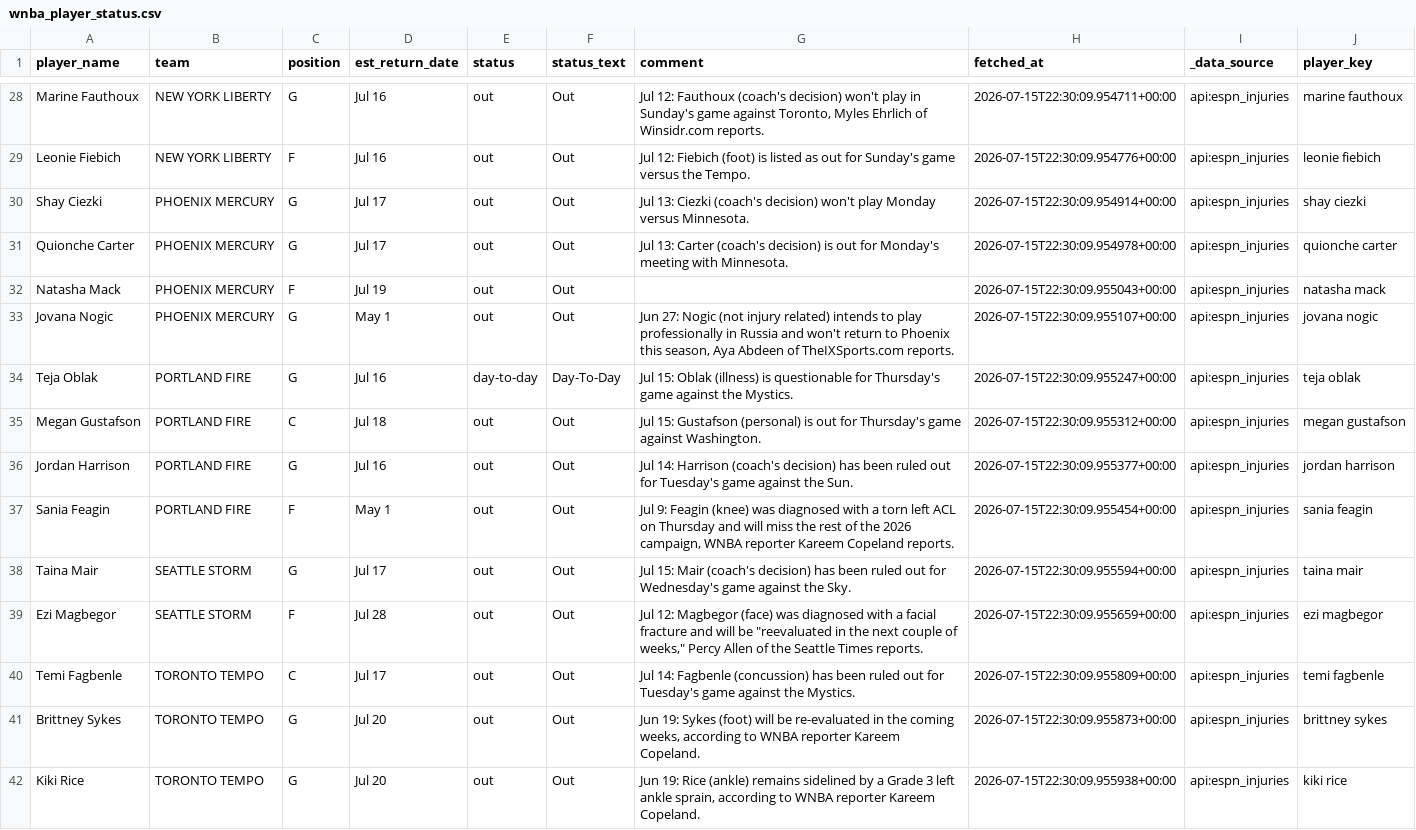
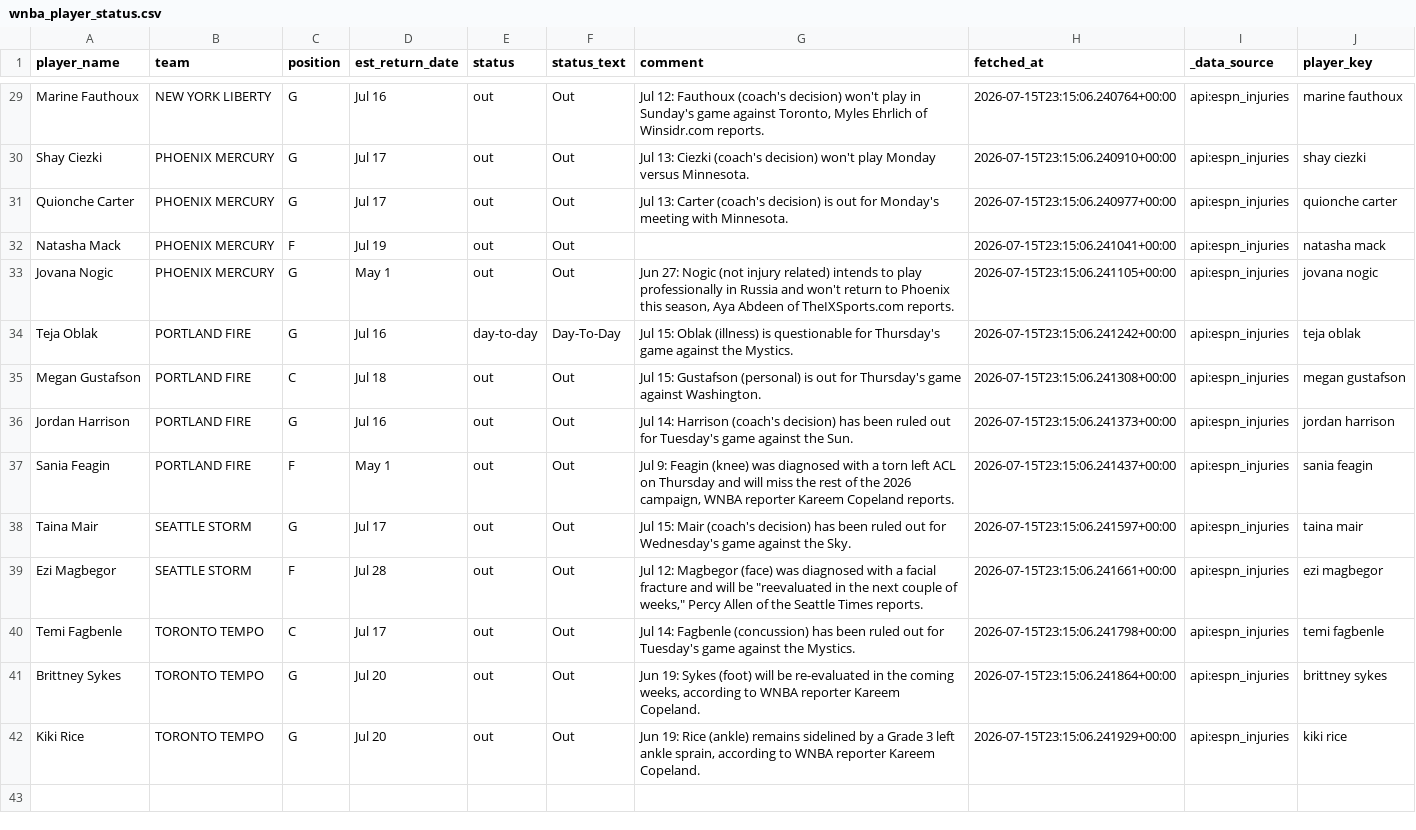
Before and after one commit to syocum9422-blip/edgeranked-site, a CSV file: wnba/data/raw/wnba_player_status.csv, drawn as a sheet; only a part is shown, gaps mark what is left out; removed rows and columns are numbered as before the commit, all else as after; the diff covers the shown part only; the diff names each change by its address in the sheet, - before the commit and + after, or states it on an @@ line.

```diff
--- a/wnba/data/raw/wnba_player_status.csv
+++ b/wnba/data/raw/wnba_player_status.csv
-H29 (fetched_at): 2026-07-15T22:30:09.954711+00:00
+H29 (fetched_at): 2026-07-15T23:15:06.240764+00:00
-row 29: Leonie Fiebich | NEW YORK LIBERTY | F | Jul 16 | out | Out | Jul 12: Fiebich (foot) is listed as out for Sunday's game versus the Tempo. | 2026-07-15T22:30:09.954776+00:00 | api:espn_injuries | leonie fiebich
-H30 (fetched_at): 2026-07-15T22:30:09.954914+00:00
+H30 (fetched_at): 2026-07-15T23:15:06.240910+00:00
-H31 (fetched_at): 2026-07-15T22:30:09.954978+00:00
+H31 (fetched_at): 2026-07-15T23:15:06.240977+00:00
-H32 (fetched_at): 2026-07-15T22:30:09.955043+00:00
+H32 (fetched_at): 2026-07-15T23:15:06.241041+00:00
-H33 (fetched_at): 2026-07-15T22:30:09.955107+00:00
+H33 (fetched_at): 2026-07-15T23:15:06.241105+00:00
-H34 (fetched_at): 2026-07-15T22:30:09.955247+00:00
+H34 (fetched_at): 2026-07-15T23:15:06.241242+00:00
-H35 (fetched_at): 2026-07-15T22:30:09.955312+00:00
+H35 (fetched_at): 2026-07-15T23:15:06.241308+00:00
-H36 (fetched_at): 2026-07-15T22:30:09.955377+00:00
+H36 (fetched_at): 2026-07-15T23:15:06.241373+00:00
-H37 (fetched_at): 2026-07-15T22:30:09.955454+00:00
+H37 (fetched_at): 2026-07-15T23:15:06.241437+00:00
-H38 (fetched_at): 2026-07-15T22:30:09.955594+00:00
+H38 (fetched_at): 2026-07-15T23:15:06.241597+00:00
-H39 (fetched_at): 2026-07-15T22:30:09.955659+00:00
+H39 (fetched_at): 2026-07-15T23:15:06.241661+00:00
-H40 (fetched_at): 2026-07-15T22:30:09.955809+00:00
+H40 (fetched_at): 2026-07-15T23:15:06.241798+00:00
-H41 (fetched_at): 2026-07-15T22:30:09.955873+00:00
+H41 (fetched_at): 2026-07-15T23:15:06.241864+00:00
-H42 (fetched_at): 2026-07-15T22:30:09.955938+00:00
+H42 (fetched_at): 2026-07-15T23:15:06.241929+00:00
```
Also changed, not shown: 1 added row and 28 edited cells elsewhere in this file, wnba/Best_Bets/wnba_best_bets_today.csv, wnba/data/raw/wnba_sportsbook_lines_raw.csv, 3 other files.
